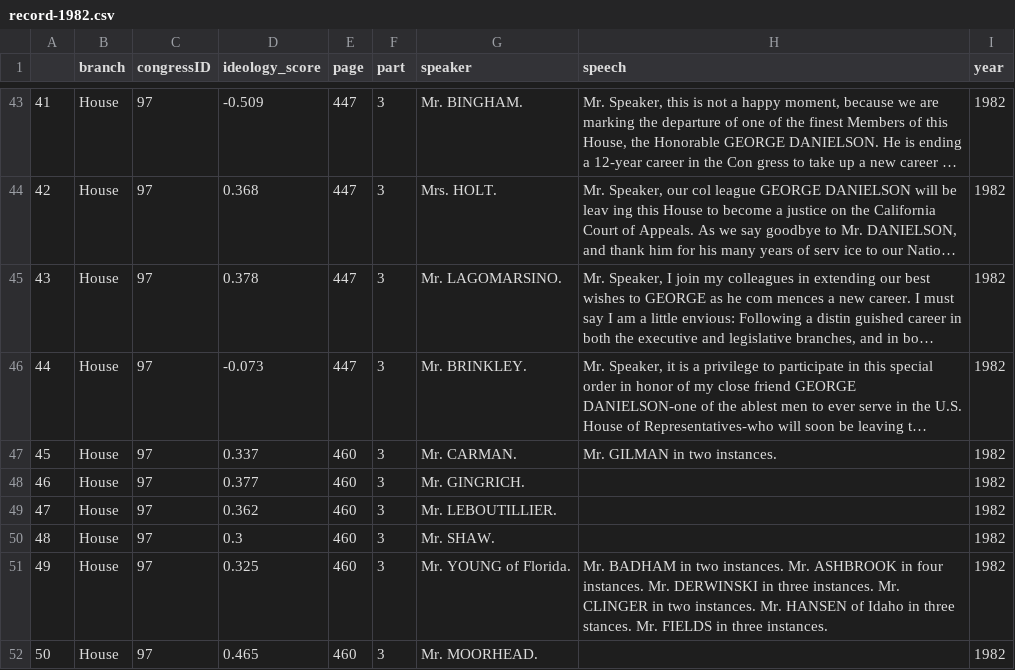
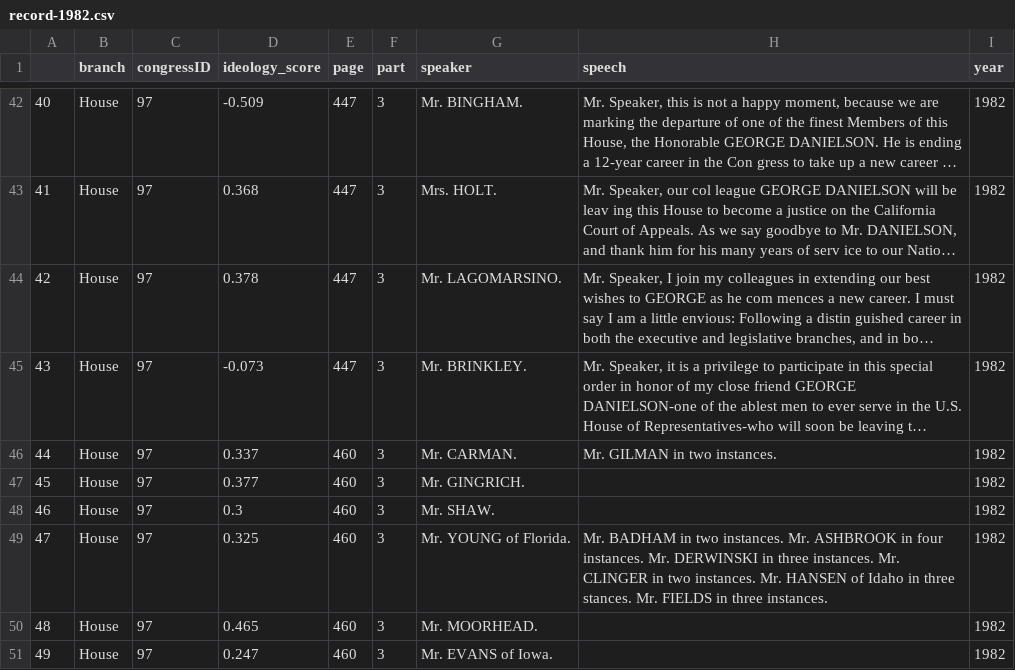
Before and after one commit to jakemsnyder/political-ideology-detection, a CSV file: data/csv/processed/record-1982.csv, drawn as a sheet; only a part is shown, gaps mark what is left out; the shorter side is filled out with more unchanged rows; long unchanged cells end in …; removed rows and columns are numbered as before the commit, all else as after; the diff covers the shown part only; the diff names each change by its address in the sheet, - before the commit and + after, or states it on an @@ line.

```diff
--- a/data/csv/processed/record-1982.csv
+++ b/data/csv/processed/record-1982.csv
@@ column A renumbered from row 4 down @@
-row 49: 47 | House | 97 | 0.362 | 460 | 3 | Mr. LEBOUTILLIER. |  | 1982
```
Also changed, not shown: 4 added rows, 8 removed rows and 3 edited cells elsewhere in this file, data/csv/processed/record-1977.csv, data/csv/processed/record-1984.csv, 44 other files.
